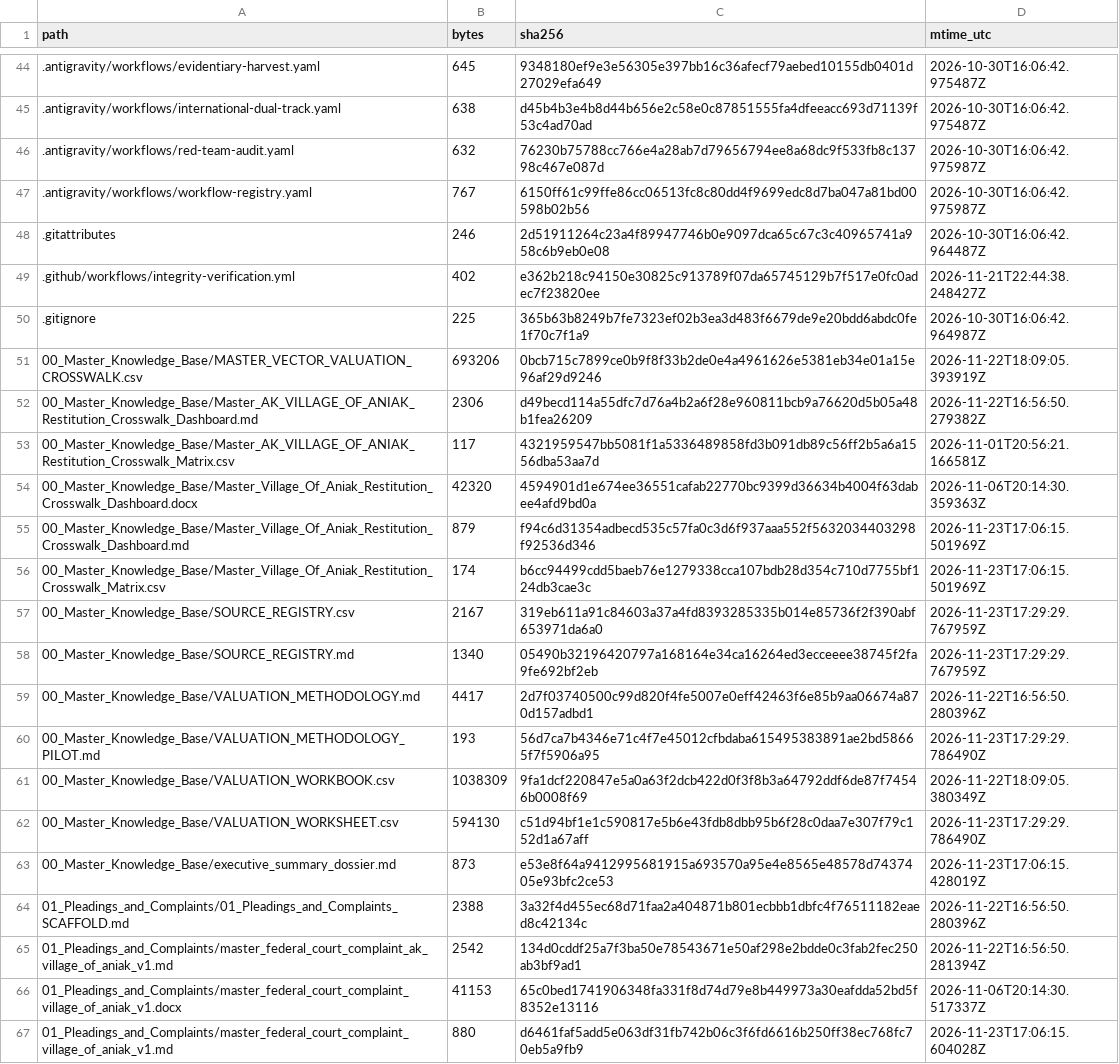
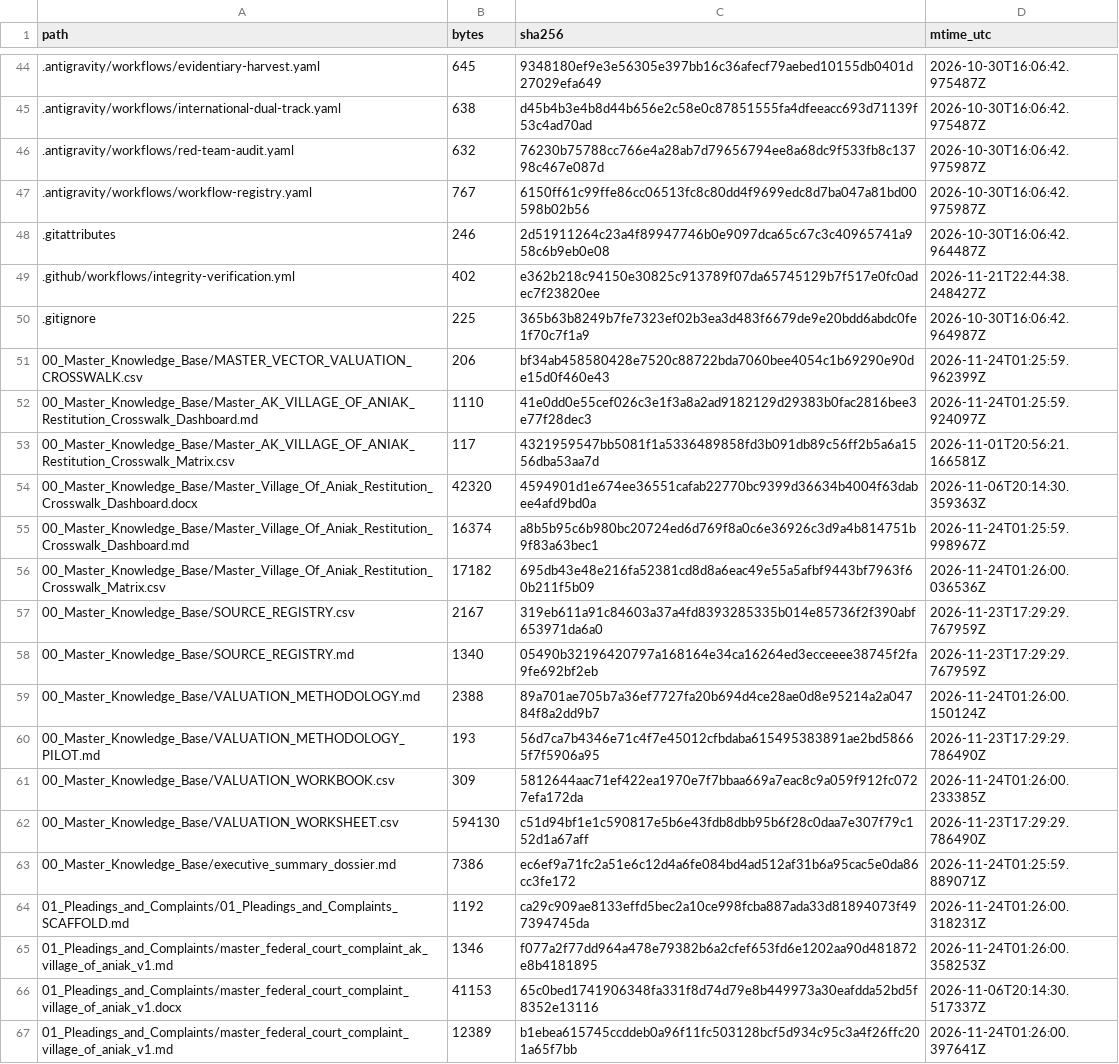
Before and after one commit to GlobalRestitutionAlliance/turtle-island-us-ak-village-of-aniak-master-litigation, a CSV file: 99_Archives_and_Manifests/MANIFEST_SHA256.csv, drawn as a sheet; only a part is shown, gaps mark what is left out; the diff covers the shown part only.

```diff
--- a/99_Archives_and_Manifests/MANIFEST_SHA256.csv
+++ b/99_Archives_and_Manifests/MANIFEST_SHA256.csv
@@ -50,18 +50,18 @@ path,bytes,sha256,mtime_utc
 .gitignore,225,365b63b8249b7fe7323ef02b3ea3d483f6679de9e20bdd6abdc0fe1f70c7f1a9,2026-10-30T16:06:42.964987Z
-00_Master_Knowledge_Base/MASTER_VECTOR_VALUATION_CROSSWALK.csv,693206,0bcb715c7899ce0b9f8f33b2de0e4a4961626e5381eb34e01a15e96af29d9246,2026-11-22T18:09:05.393919Z
-00_Master_Knowledge_Base/Master_AK_VILLAGE_OF_ANIAK_Restitution_Crosswalk_Dashboard.md,2306,d49becd114a55dfc7d76a4b2a6f28e960811bcb9a76620d5b05a48b1fea26209,2026-11-22T16:56:50.279382Z
+00_Master_Knowledge_Base/MASTER_VECTOR_VALUATION_CROSSWALK.csv,206,bf34ab458580428e7520c88722bda7060bee4054c1b69290e90de15d0f460e43,2026-11-24T01:25:59.962399Z
+00_Master_Knowledge_Base/Master_AK_VILLAGE_OF_ANIAK_Restitution_Crosswalk_Dashboard.md,1110,41e0dd0e55cef026c3e1f3a8a2ad9182129d29383b0fac2816bee3e77f28dec3,2026-11-24T01:25:59.924097Z
 00_Master_Knowledge_Base/Master_AK_VILLAGE_OF_ANIAK_Restitution_Crosswalk_Matrix.csv,117,4321959547bb5081f1a5336489858fd3b091db89c56ff2b5a6a1556dba53aa7d,2026-11-01T20:56:21.166581Z
 00_Master_Knowledge_Base/Master_Village_Of_Aniak_Restitution_Crosswalk_Dashboard.docx,42320,4594901d1e674ee36551cafab22770bc9399d36634b4004f63dabee4afd9bd0a,2026-11-06T20:14:30.359363Z
-00_Master_Knowledge_Base/Master_Village_Of_Aniak_Restitution_Crosswalk_Dashboard.md,879,f94c6d31354adbecd535c57fa0c3d6f937aaa552f5632034403298f92536d346,2026-11-23T17:06:15.501969Z
-00_Master_Knowledge_Base/Master_Village_Of_Aniak_Restitution_Crosswalk_Matrix.csv,174,b6cc94499cdd5baeb76e1279338cca107bdb28d354c710d7755bf124db3cae3c,2026-11-23T17:06:15.501969Z
+00_Master_Knowledge_Base/Master_Village_Of_Aniak_Restitution_Crosswalk_Dashboard.md,16374,a8b5b95c6b980bc20724ed6d769f8a0c6e36926c3d9a4b814751b9f83a63bec1,2026-11-24T01:25:59.998967Z
+00_Master_Knowledge_Base/Master_Village_Of_Aniak_Restitution_Crosswalk_Matrix.csv,17182,695db43e48e216fa52381cd8d8a6eac49e55a5afbf9443bf7963f60b211f5b09,2026-11-24T01:26:00.036536Z
 00_Master_Knowledge_Base/SOURCE_REGISTRY.csv,2167,319eb611a91c84603a37a4fd8393285335b014e85736f2f390abf653971da6a0,2026-11-23T17:29:29.767959Z
 00_Master_Knowledge_Base/SOURCE_REGISTRY.md,1340,05490b32196420797a168164e34ca16264ed3ecceeee38745f2fa9fe692bf2eb,2026-11-23T17:29:29.767959Z
-00_Master_Knowledge_Base/VALUATION_METHODOLOGY.md,4417,2d7f03740500c99d820f4fe5007e0eff42463f6e85b9aa06674a870d157adbd1,2026-11-22T16:56:50.280396Z
+00_Master_Knowledge_Base/VALUATION_METHODOLOGY.md,2388,89a701ae705b7a36ef7727fa20b694d4ce28ae0d8e95214a2a04784f8a2dd9b7,2026-11-24T01:26:00.150124Z
 00_Master_Knowledge_Base/VALUATION_METHODOLOGY_PILOT.md,193,56d7ca7b4346e71c4f7e45012cfbdaba615495383891ae2bd58665f7f5906a95,2026-11-23T17:29:29.786490Z
-00_Master_Knowledge_Base/VALUATION_WORKBOOK.csv,1038309,9fa1dcf220847e5a0a63f2dcb422d0f3f8b3a64792ddf6de87f74546b0008f69,2026-11-22T18:09:05.380349Z
+00_Master_Knowledge_Base/VALUATION_WORKBOOK.csv,309,5812644aac71ef422ea1970e7f7bbaa669a7eac8c9a059f912fc0727efa172da,2026-11-24T01:26:00.233385Z
 00_Master_Knowledge_Base/VALUATION_WORKSHEET.csv,594130,c51d94bf1e1c590817e5b6e43fdb8dbb95b6f28c0daa7e307f79c152d1a67aff,2026-11-23T17:29:29.786490Z
-00_Master_Knowledge_Base/executive_summary_dossier.md,873,e53e8f64a9412995681915a693570a95e4e8565e48578d7437405e93bfc2ce53,2026-11-23T17:06:15.428019Z
-01_Pleadings_and_Complaints/01_Pleadings_and_Complaints_SCAFFOLD.md,2388,3a32f4d455ec68d71faa2a404871b801ecbbb1dbfc4f76511182eaed8c42134c,2026-11-22T16:56:50.280396Z
-01_Pleadings_and_Complaints/master_federal_court_complaint_ak_village_of_aniak_v1.md,2542,134d0cddf25a7f3ba50e78543671e50af298e2bdde0c3fab2fec250ab3bf9ad1,2026-11-22T16:56:50.281394Z
+00_Master_Knowledge_Base/executive_summary_dossier.md,7386,ec6ef9a71fc2a51e6c12d4a6fe084bd4ad512af31b6a95cac5e0da86cc3fe172,2026-11-24T01:25:59.889071Z
+01_Pleadings_and_Complaints/01_Pleadings_and_Complaints_SCAFFOLD.md,1192,ca29c909ae8133effd5bec2a10ce998fcba887ada33d81894073f497394745da,2026-11-24T01:26:00.318231Z
+01_Pleadings_and_Complaints/master_federal_court_complaint_ak_village_of_aniak_v1.md,1346,f077a2f77dd964a478e79382b6a2cfef653fd6e1202aa90d481872e8b4181895,2026-11-24T01:26:00.358253Z
 01_Pleadings_and_Complaints/master_federal_court_complaint_village_of_aniak_v1.docx,41153,65c0bed1741906348fa331f8d74d79e8b449973a30eafdda52bd5f8352e13116,2026-11-06T20:14:30.517337Z
-01_Pleadings_and_Complaints/master_federal_court_complaint_village_of_aniak_v1.md,880,d6461faf5add5e063df31fb742b06c3f6fd6616b250ff38ec768fc70eb5a9fb9,2026-11-23T17:06:15.604028Z
+01_Pleadings_and_Complaints/master_federal_court_complaint_village_of_aniak_v1.md,12389,b1ebea615745ccddeb0a96f11fc503128bcf5d934c95c3a4f26ffc201a65f7bb,2026-11-24T01:26:00.397641Z
```
Also changed, not shown: 80 edited cells elsewhere in this file, 37 other files.
